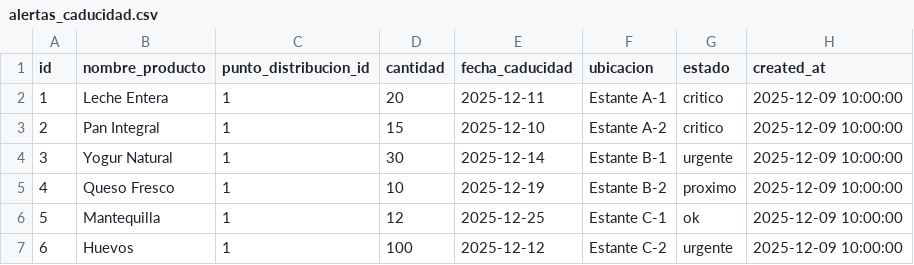
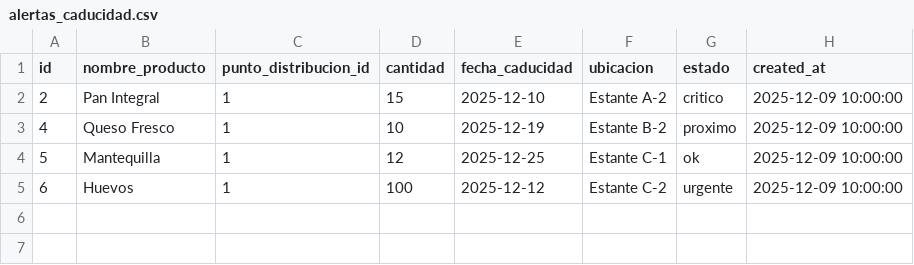
Before and after one commit to SantiagoFTV/DAW2-ProyectoIntermodular, a CSV file: src/sql/alertas_caducidad.csv, drawn as a sheet; the diff names each change by its address in the sheet, - before the commit and + after, or states it on an @@ line.

```diff
--- a/src/sql/alertas_caducidad.csv
+++ b/src/sql/alertas_caducidad.csv
-row 2: 1 | Leche Entera | 1 | 20 | 2025-12-11 | Estante A-1 | critico | 2025-12-09 10:00:00
-row 4: 3 | Yogur Natural | 1 | 30 | 2025-12-14 | Estante B-1 | urgente | 2025-12-09 10:00:00
```
Also changed, not shown: 38 other files.
